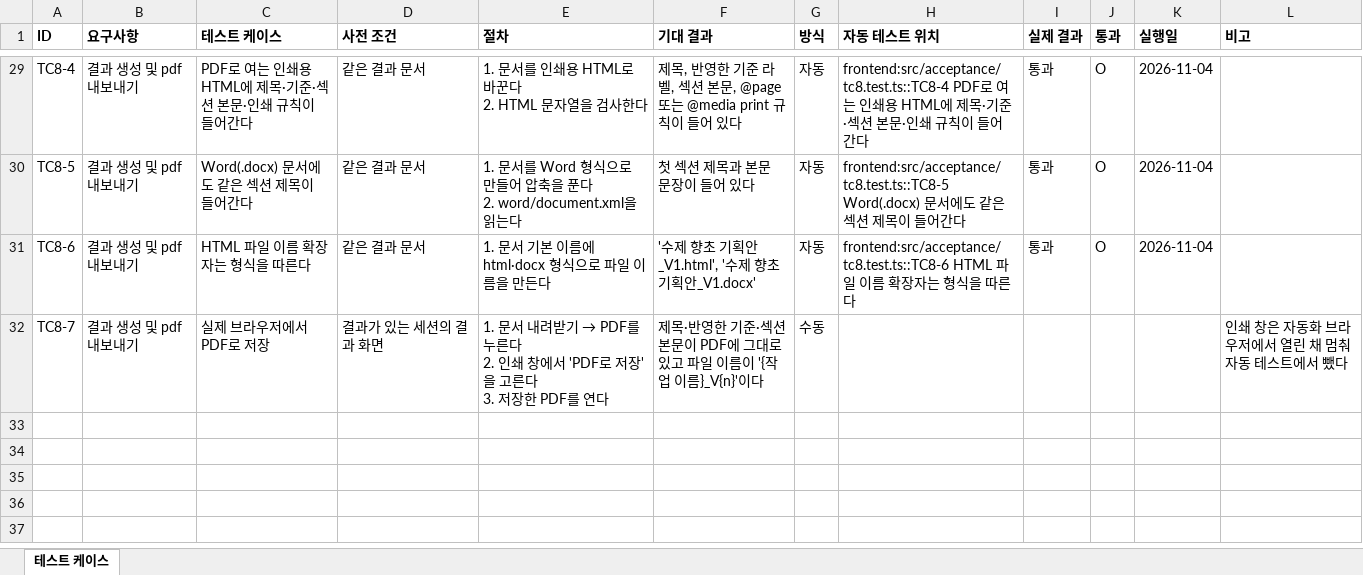
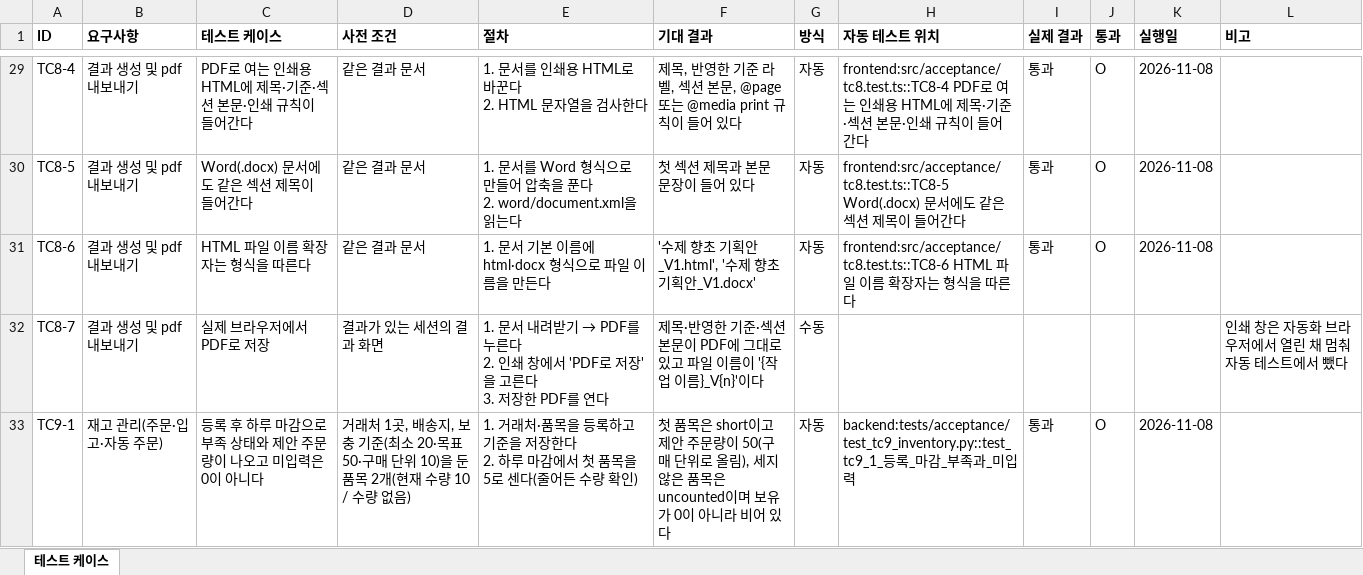
Before and after one commit to kimcheolhui9846/ax_platform_5, an Excel workbook: docs/TEST-CASES.xlsx, sheet 테스트 케이스, drawn as a sheet; only a part is shown, gaps mark what is left out; values as stored, in another font and other column widths than the file's, no borders; ↵ is a line break in a cell; the diff covers the shown part only; the diff names each change by its address in the sheet, - before the commit and + after, or states it on an @@ line.

```diff
--- a/docs/TEST-CASES.xlsx (sheet 테스트 케이스)
+++ b/docs/TEST-CASES.xlsx (sheet 테스트 케이스)
-K29:K31 (실행일): 2026-11-04
+K29:K31 (실행일): 2026-11-08
+row 33: TC9-1 | 재고 관리(주문·입고·자동 주문) | 등록 후 하루 마감으로 부족 상태와 제안 주문량이 나오고 미입력은 0이 아니다 | 거래처 1곳, 배송지, 보충 기준(최소 20·목표 50·구매 단위 10)을 둔 품목 2개(현재 수량 10 / 수량 없음) | 1. 거래처·품목을 등록하고 기준을 저장한다 ↵ 2. 하루 마감에서 첫 품목을 5로 센다(줄어든 수량 확인) | 첫 품목은 short이고 제안 주문량이 50(구매 단위로 올림), 세지 않은 품목은 uncounted이며 보유가 0이 아니라 비어 있다 | 자동 | backend:tests/acceptance/test_tc9_inventory.py::test_tc9_1_등록_마감_부족과_미입력 | 통과 | O | 2026-11-08
```
Also changed, not shown: 5 added rows and 25 edited cells elsewhere in this sheet, docs/WBS.xlsx, 37 other files.
